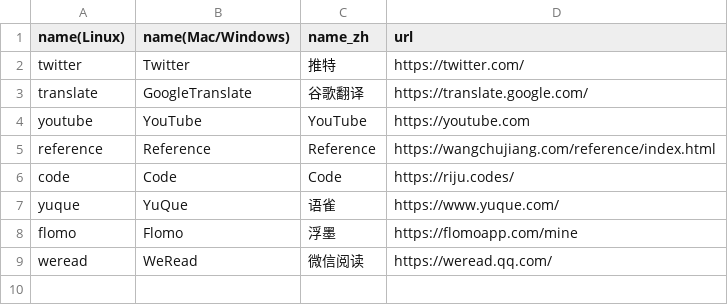
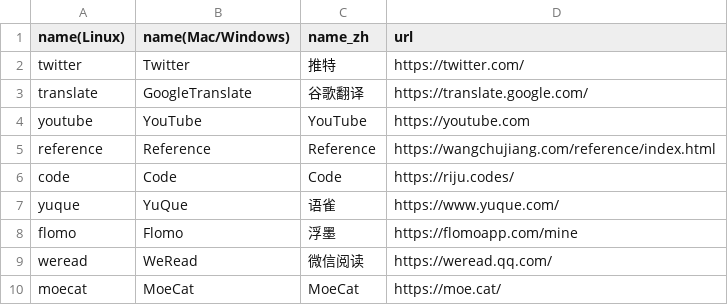
Before and after one commit to idolUD/Pake, a CSV file: app.csv, drawn as a sheet.

```diff
--- a/app.csv
+++ b/app.csv
@@ -9 +9,2 @@ flomo,Flomo,浮墨,https://flomoapp.com/mine
 weread,WeRead,微信阅读,https://weread.qq.com/
+moecat,MoeCat,MoeCat,https://moe.cat/
```
Also changed, not shown: 11 other files.
